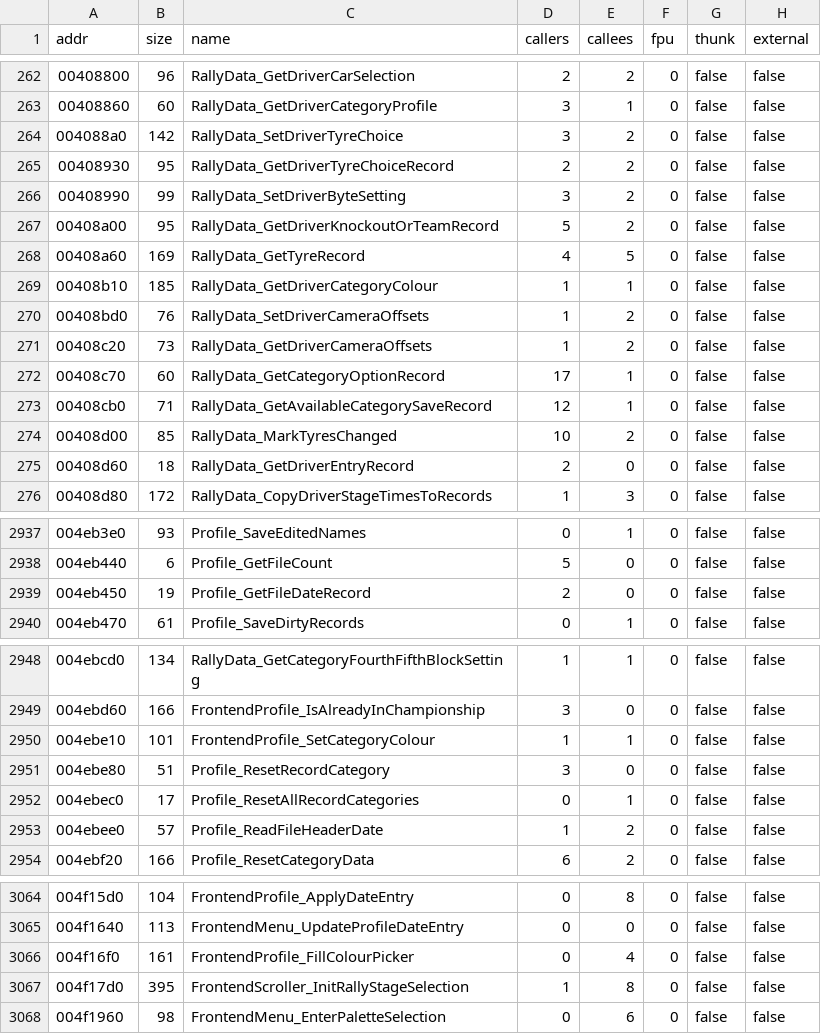
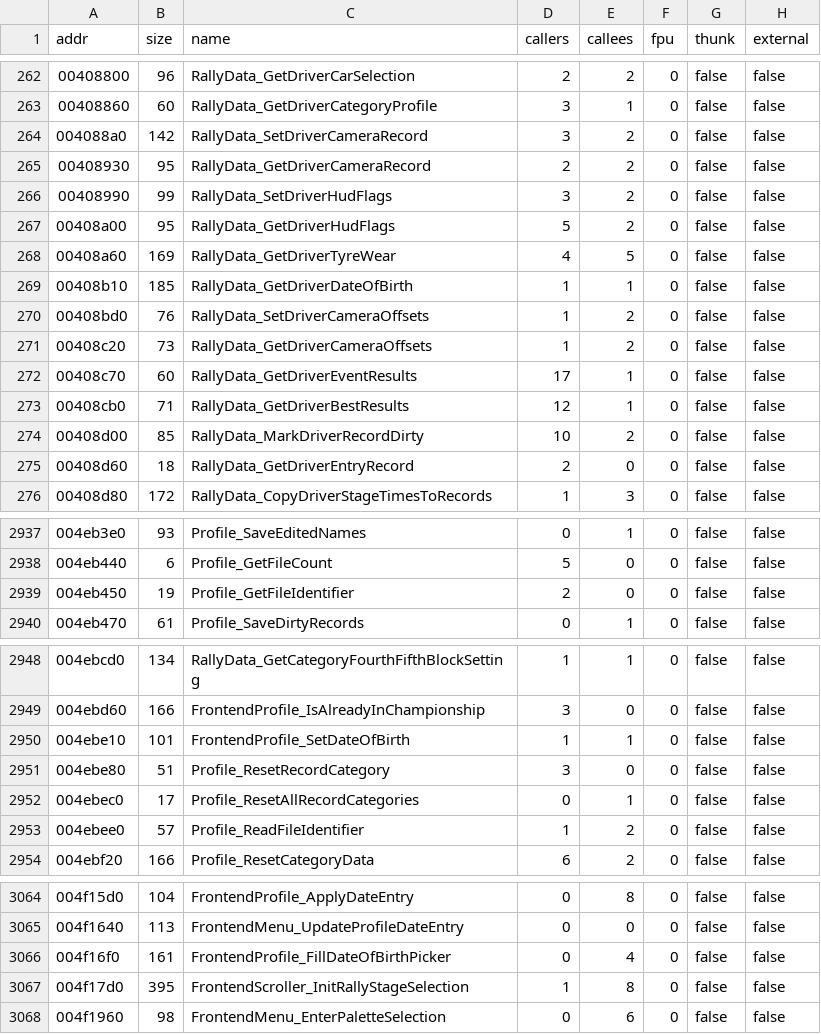
Before and after one commit to pablocpas/CMR2Decomp, a TSV file: scripts/functions.tsv, drawn as a sheet; only a part is shown, gaps mark what is left out; the diff covers the shown part only.

```diff
--- a/scripts/functions.tsv
+++ b/scripts/functions.tsv
@@ -263,13 +263,13 @@ addr	size	name	callers	callees	fpu	thunk	external
 00408860	60	RallyData_GetDriverCategoryProfile	3	1	0	false	false
-004088a0	142	RallyData_SetDriverTyreChoice	3	2	0	false	false
-00408930	95	RallyData_GetDriverTyreChoiceRecord	2	2	0	false	false
-00408990	99	RallyData_SetDriverByteSetting	3	2	0	false	false
-00408a00	95	RallyData_GetDriverKnockoutOrTeamRecord	5	2	0	false	false
-00408a60	169	RallyData_GetTyreRecord	4	5	0	false	false
-00408b10	185	RallyData_GetDriverCategoryColour	1	1	0	false	false
+004088a0	142	RallyData_SetDriverCameraRecord	3	2	0	false	false
+00408930	95	RallyData_GetDriverCameraRecord	2	2	0	false	false
+00408990	99	RallyData_SetDriverHudFlags	3	2	0	false	false
+00408a00	95	RallyData_GetDriverHudFlags	5	2	0	false	false
+00408a60	169	RallyData_GetDriverTyreWear	4	5	0	false	false
+00408b10	185	RallyData_GetDriverDateOfBirth	1	1	0	false	false
 00408bd0	76	RallyData_SetDriverCameraOffsets	1	2	0	false	false
 00408c20	73	RallyData_GetDriverCameraOffsets	1	2	0	false	false
-00408c70	60	RallyData_GetCategoryOptionRecord	17	1	0	false	false
-00408cb0	71	RallyData_GetAvailableCategorySaveRecord	12	1	0	false	false
-00408d00	85	RallyData_MarkTyresChanged	10	2	0	false	false
+00408c70	60	RallyData_GetDriverEventResults	17	1	0	false	false
+00408cb0	71	RallyData_GetDriverBestResults	12	1	0	false	false
+00408d00	85	RallyData_MarkDriverRecordDirty	10	2	0	false	false
 00408d60	18	RallyData_GetDriverEntryRecord	2	0	0	false	false
@@ -2938,3 +2938,3 @@ addr	size	name	callers	callees	fpu	thunk	external
 004eb440	6	Profile_GetFileCount	5	0	0	false	false
-004eb450	19	Profile_GetFileDateRecord	2	0	0	false	false
+004eb450	19	Profile_GetFileIdentifier	2	0	0	false	false
 004eb470	61	Profile_SaveDirtyRecords	0	1	0	false	false
@@ -2949,6 +2949,6 @@ addr	size	name	callers	callees	fpu	thunk	external
 004ebd60	166	FrontendProfile_IsAlreadyInChampionship	3	0	0	false	false
-004ebe10	101	FrontendProfile_SetCategoryColour	1	1	0	false	false
+004ebe10	101	FrontendProfile_SetDateOfBirth	1	1	0	false	false
 004ebe80	51	Profile_ResetRecordCategory	3	0	0	false	false
 004ebec0	17	Profile_ResetAllRecordCategories	0	1	0	false	false
-004ebee0	57	Profile_ReadFileHeaderDate	1	2	0	false	false
+004ebee0	57	Profile_ReadFileIdentifier	1	2	0	false	false
 004ebf20	166	Profile_ResetCategoryData	6	2	0	false	false
@@ -3065,3 +3065,3 @@ addr	size	name	callers	callees	fpu	thunk	external
 004f1640	113	FrontendMenu_UpdateProfileDateEntry	0	0	0	false	false
-004f16f0	161	FrontendProfile_FillColourPicker	0	4	0	false	false
+004f16f0	161	FrontendProfile_FillDateOfBirthPicker	0	4	0	false	false
 004f17d0	395	FrontendScroller_InitRallyStageSelection	1	8	0	false	false
```
Also changed, not shown: 17 edited cells elsewhere in this file, CMR2PROGRESS/nonmatching.tsv, 22 other files.
